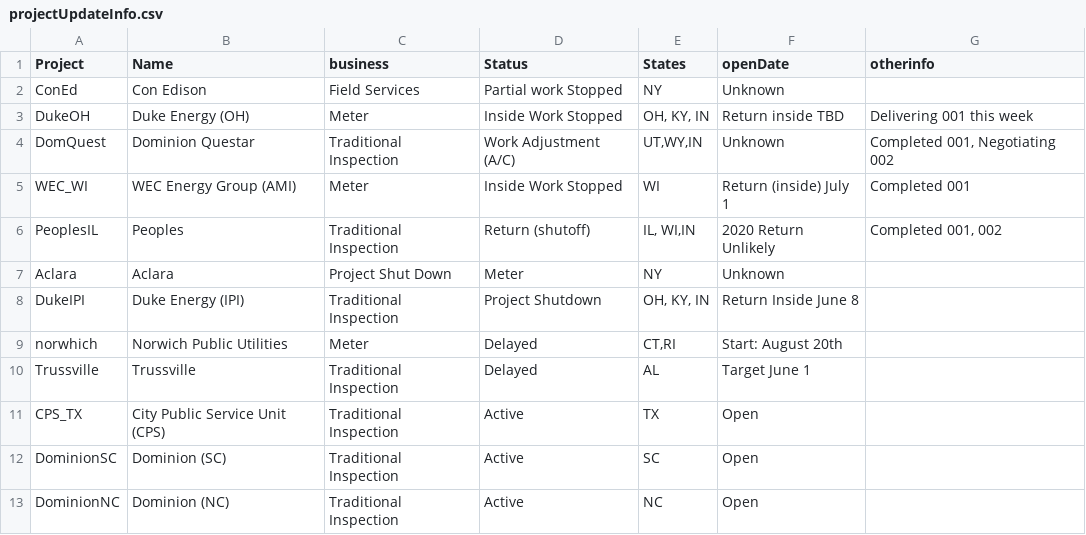
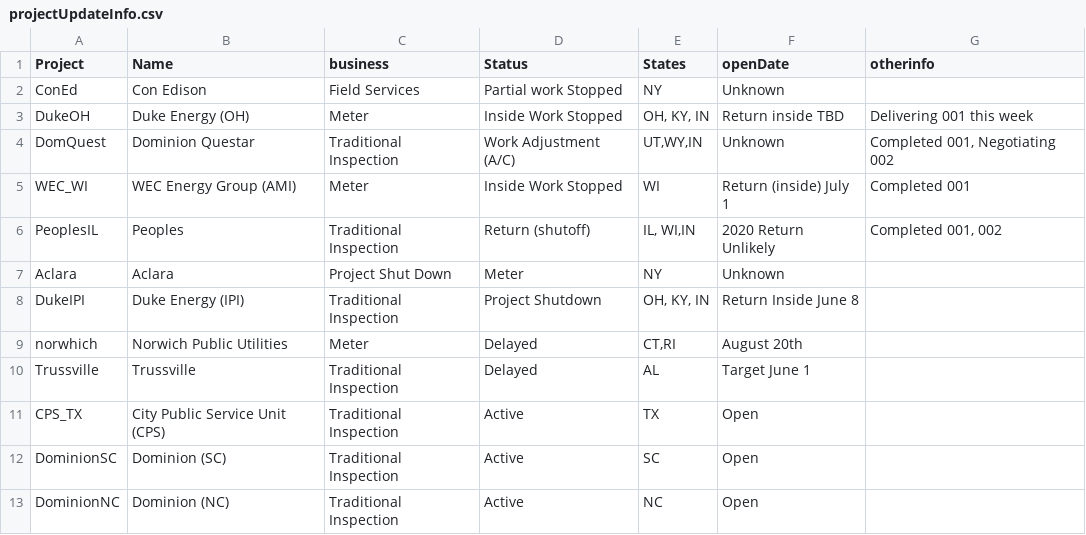
Before and after one commit to elimywilliams/flying-dog-beers, a CSV file: projectUpdateInfo.csv, drawn as a sheet.

Commit message:
Update projectUpdateInfo.csv

```diff
--- a/projectUpdateInfo.csv
+++ b/projectUpdateInfo.csv
@@ -8,3 +8,3 @@ Aclara,Aclara ,Project Shut Down,Meter,NY,Unknown,,,
 DukeIPI,Duke Energy (IPI),Traditional Inspection,Project Shutdown,"OH, KY, IN",Return Inside June 8,,,
-norwhich,Norwich Public Utilities,Meter,Delayed,"CT,RI",Start: August 20th,,,
+norwhich,Norwich Public Utilities,Meter,Delayed,"CT,RI",August 20th,,,
 Trussville,Trussville,Traditional Inspection,Delayed,AL,Target June 1,,,
```
